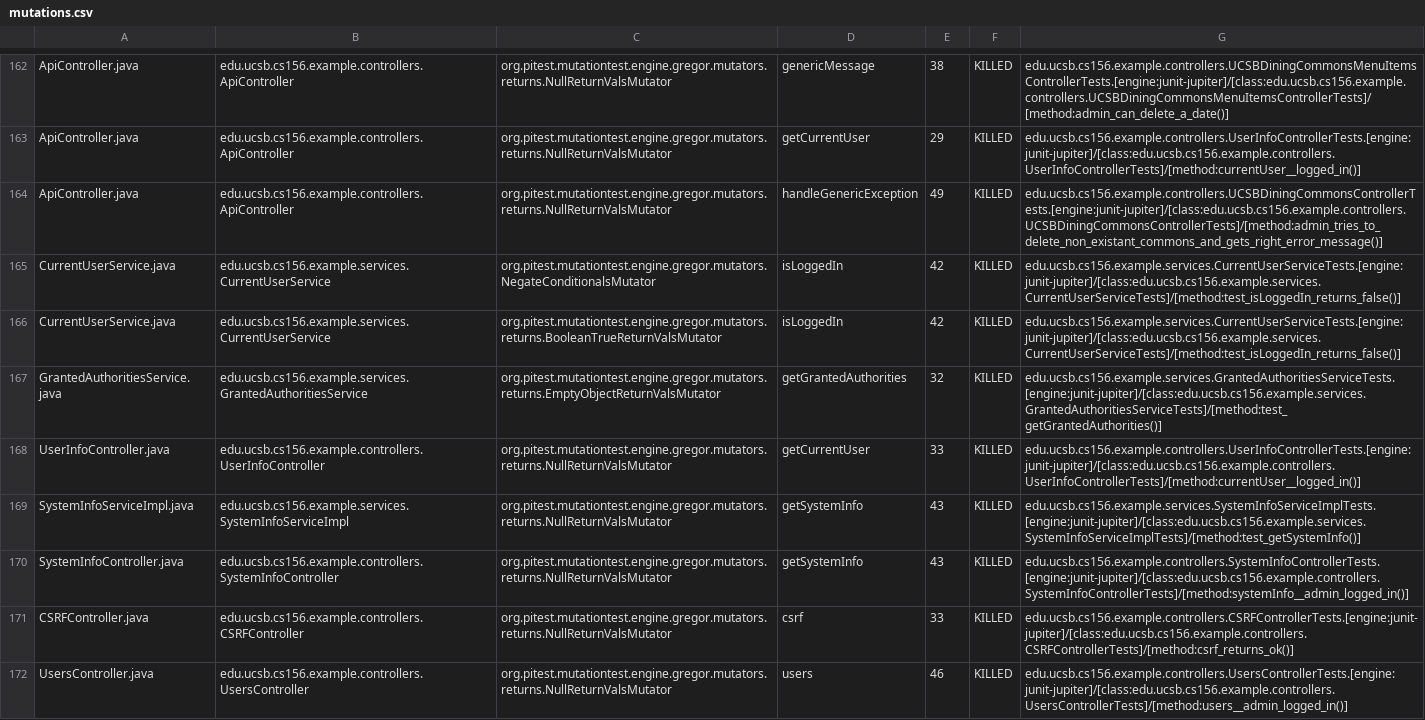
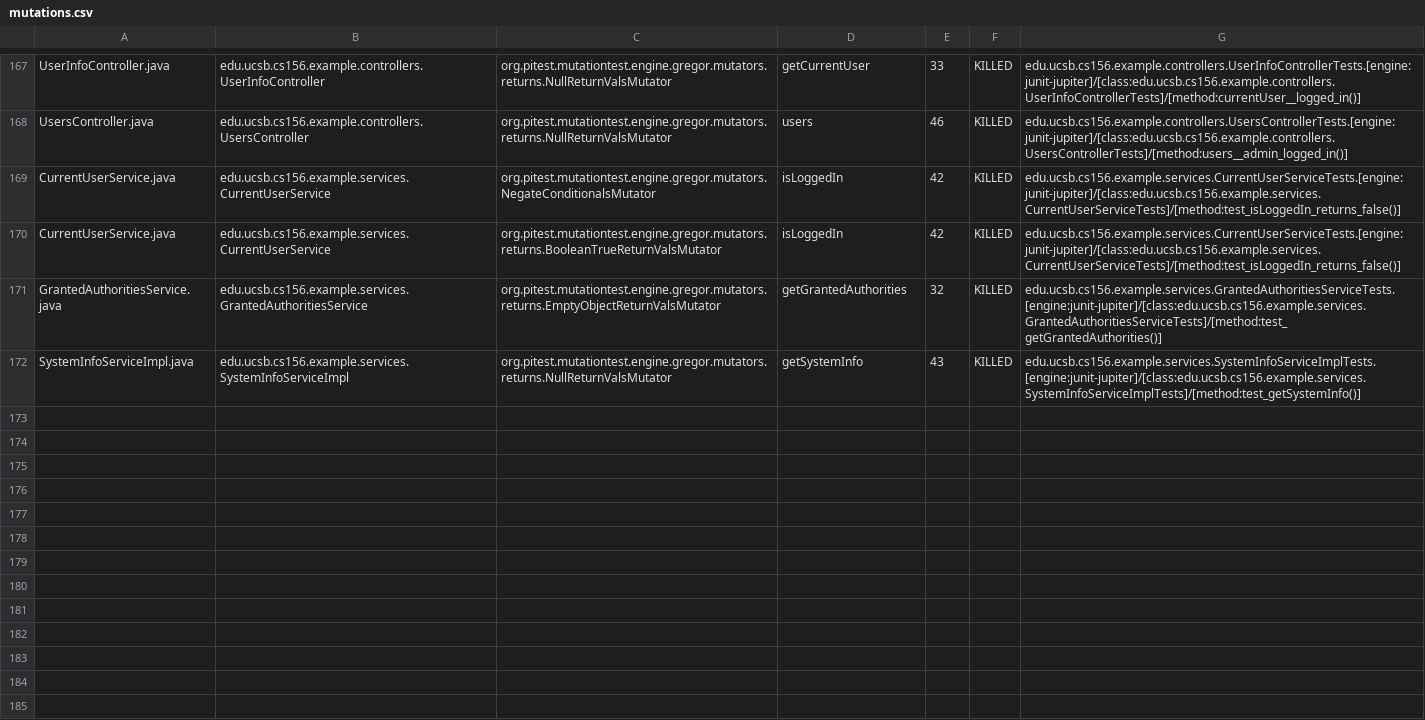
Before and after one commit to ucsb-cs156-s24/team03-s24-5pm-1, a CSV file: prs/69/pitest/mutations.csv, drawn as a sheet; only a part is shown, gaps mark what is left out; removed rows and columns are numbered as before the commit, all else as after; the diff covers the shown part only; the diff names each change by its address in the sheet, - before the commit and + after, or states it on an @@ line.

Commit message:
Deploying to gh-pages from @ ucsb-cs156-s24/team03-s24-5pm-1@8e3da36cbd35021de5bb6cfdc90cc4025bb408eb 🚀

```diff
--- a/prs/69/pitest/mutations.csv
+++ b/prs/69/pitest/mutations.csv
-A167: ApiController.java
+A167: UserInfoController.java
-B167: edu.ucsb.cs156.example.controllers.ApiController
+B167: edu.ucsb.cs156.example.controllers.UserInfoController
-D167: genericMessage
+D167: getCurrentUser
-E167: 38
+E167: 33
-G167: edu.ucsb.cs156.example.controllers.UCSBDiningCommonsMenuItemsControllerTests.[engine:junit-jupiter]/[class:edu.ucsb.cs156.example.controllers.UCSBDiningCommonsMenuItemsControllerTests]/[method:admin_can_delete_a_date()]
+G167: edu.ucsb.cs156.example.controllers.UserInfoControllerTests.[engine:junit-jupiter]/[class:edu.ucsb.cs156.example.controllers.UserInfoControllerTests]/[method:currentUser__logged_in()]
@@ row 163 moved to row 2: ApiController.java @@
-A168: ApiController.java
+A168: UsersController.java
-B168: edu.ucsb.cs156.example.controllers.ApiController
+B168: edu.ucsb.cs156.example.controllers.UsersController
-D168: handleGenericException
+D168: users
-E168: 49
+E168: 46
-G168: edu.ucsb.cs156.example.controllers.UCSBDiningCommonsControllerTests.[engine:junit-jupiter]/[class:edu.ucsb.cs156.example.controllers.UCSBDiningCommonsControllerTests]/[method:admin_tries_to_delete_non_existant_commons_and_gets_right_error_message()]
+G168: edu.ucsb.cs156.example.controllers.UsersControllerTests.[engine:junit-jupiter]/[class:edu.ucsb.cs156.example.controllers.UsersControllerTests]/[method:users__admin_logged_in()]
-row 168: UserInfoController.java | edu.ucsb.cs156.example.controllers.UserInfoController | org.pitest.mutationtest.engine.gregor.mutators.returns.NullReturnValsMutator | getCurrentUser | 33 | KILLED | edu.ucsb.cs156.example.controllers.UserInfoControllerTests.[engine:junit-jupiter]/[class:edu.ucsb.cs156.example.controllers.UserInfoControllerTests]/[method:currentUser__logged_in()]
@@ row 170 moved to row 77: SystemInfoController.java @@
@@ row 171 moved to row 23: CSRFController.java @@
-row 172: UsersController.java | edu.ucsb.cs156.example.controllers.UsersController | org.pitest.mutationtest.engine.gregor.mutators.returns.NullReturnValsMutator | users | 46 | KILLED | edu.ucsb.cs156.example.controllers.UsersControllerTests.[engine:junit-jupiter]/[class:edu.ucsb.cs156.example.controllers.UsersControllerTests]/[method:users__admin_logged_in()]
```
Also changed, not shown: 2 added rows and 118 moved rows elsewhere in this file, 18 other files.
